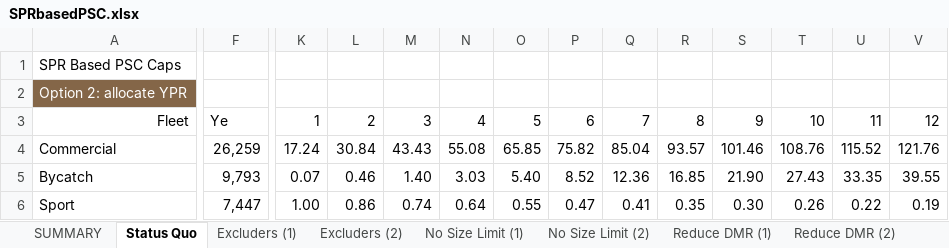
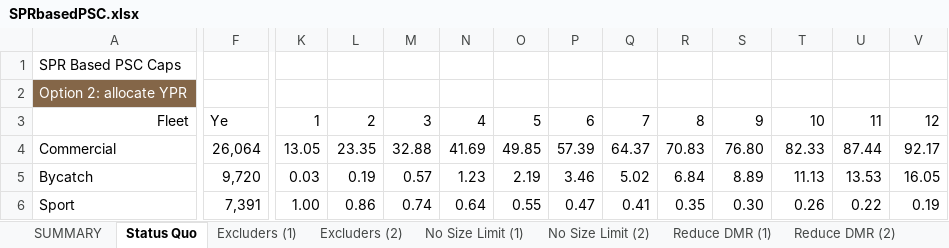
Before and after one commit to smartell/iSCAM, an Excel workbook: src/dashboard/data/harvestPolicy/SPRbasedPSC.xlsx, sheet Status Quo, drawn as a sheet; only a part is shown, gaps mark what is left out; values as stored, in another font and other column widths than the file's, no borders; conditional formats not drawn; the diff covers the shown part only; the diff names each change by its address in the sheet, - before the commit and + after, or states it on an @@ line.

```diff
--- a/src/dashboard/data/harvestPolicy/SPRbasedPSC.xlsx (sheet Status Quo)
+++ b/src/dashboard/data/harvestPolicy/SPRbasedPSC.xlsx (sheet Status Quo)
-F4: 26,259
+F4: 26,064
-K4: 17.24
+K4: 13.05
-L4: 30.84
+L4: 23.35
-M4: 43.43
+M4: 32.88
-N4: 55.08
+N4: 41.69
-O4: 65.85
+O4: 49.85
-P4: 75.82
+P4: 57.39
-Q4: 85.04
+Q4: 64.37
-R4: 93.57
+R4: 70.83
-S4: 101.46
+S4: 76.80
-T4: 108.76
+T4: 82.33
-U4: 115.52
+U4: 87.44
-V4: 121.76
+V4: 92.17
-F5: 9,793
+F5: 9,720
-K5: 0.07
+K5: 0.03
-L5: 0.46
+L5: 0.19
-M5: 1.40
+M5: 0.57
-N5: 3.03
+N5: 1.23
-O5: 5.40
+O5: 2.19
-P5: 8.52
+P5: 3.46
-Q5: 12.36
+Q5: 5.02
-R5: 16.85
+R5: 6.84
-S5: 21.90
+S5: 8.89
-T5: 27.43
+T5: 11.13
-U5: 33.35
+U5: 13.53
-V5: 39.55
+V5: 16.05
-F6: 7,447
+F6: 7,391
```
Also changed, not shown: 4 added rows, 4 removed rows and 774 edited cells elsewhere in this sheet, sheet Excluders (2), sheet No Size Limit (2), sheet Reduce DMR (2), sheet Excluders (1), sheet No Size Limit (1), sheet Reduce DMR (1), 3 more sheets, formulas that keep their value, charts or pictures, src/dashboard/data/harvestPolicy/DataFromIan/Removals.xlsx, src/dashboard/data/harvestPolicy/DataFromIan/Selectivity.xlsx, 8 other files.
